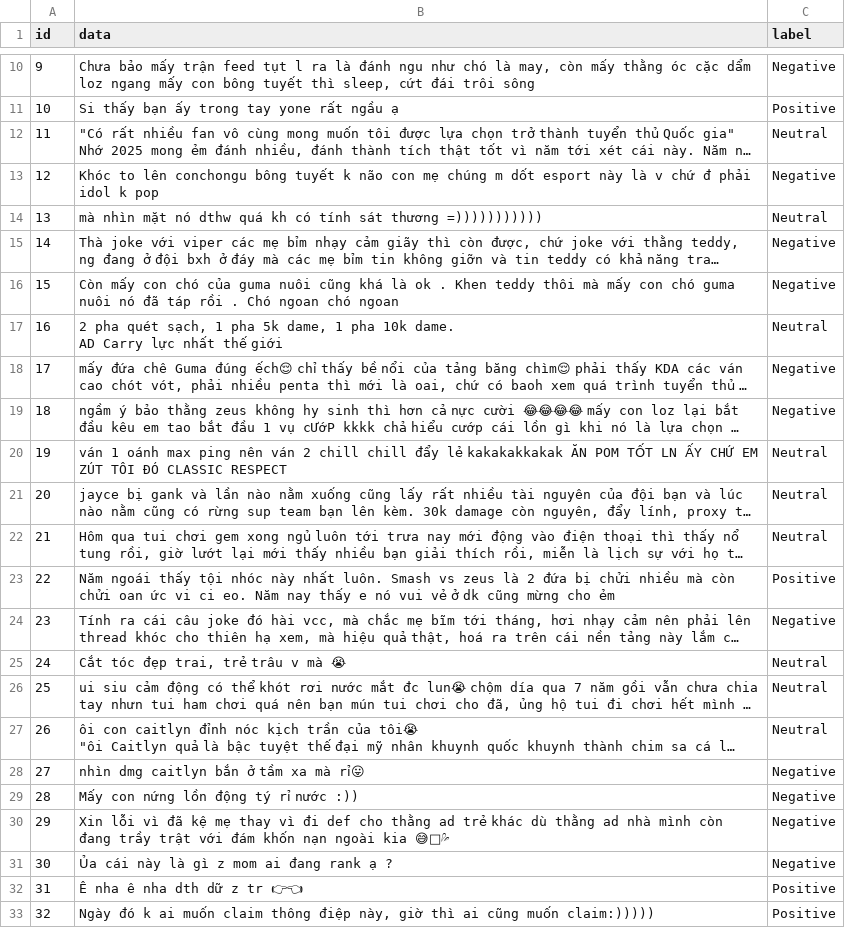
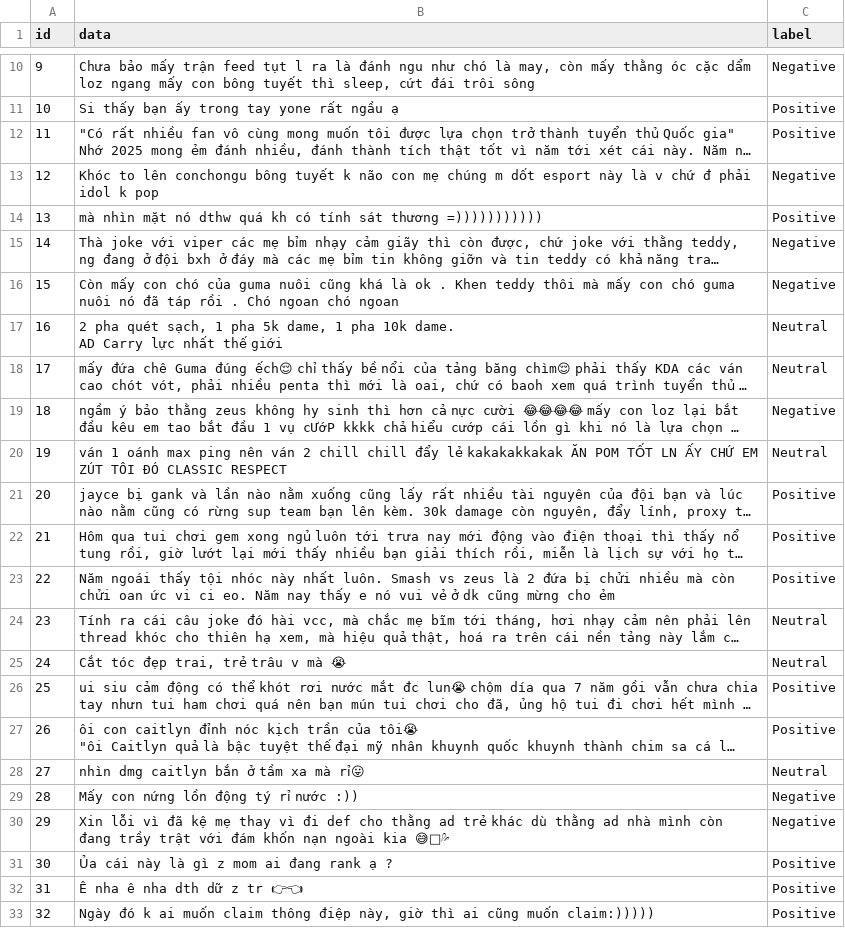
Before and after one commit to julie007s/DS108_Lab5, a CSV file: data/raw/ngannguyen.csv, drawn as a sheet; only a part is shown, gaps mark what is left out; long unchanged cells end in …; the diff covers the shown part only; the diff names each change by its address in the sheet, - before the commit and + after, or states it on an @@ line.

```diff
--- a/data/raw/ngannguyen.csv
+++ b/data/raw/ngannguyen.csv
-C12 (label): Neutral
+C12 (label): Positive
-C14 (label): Neutral
+C14 (label): Positive
-C18 (label): Negative
+C18 (label): Neutral
-C21:C22 (label): Neutral
+C21:C22 (label): Positive
-C24 (label): Negative
+C24 (label): Neutral
-C26:C27 (label): Neutral
+C26:C27 (label): Positive
-C28 (label): Negative
+C28 (label): Neutral
-C31 (label): Negative
+C31 (label): Positive
```
Also changed, not shown: 25 edited cells elsewhere in this file, data/processed/merged_annotations.csv, data/raw/huy.csv, 9 other files.
